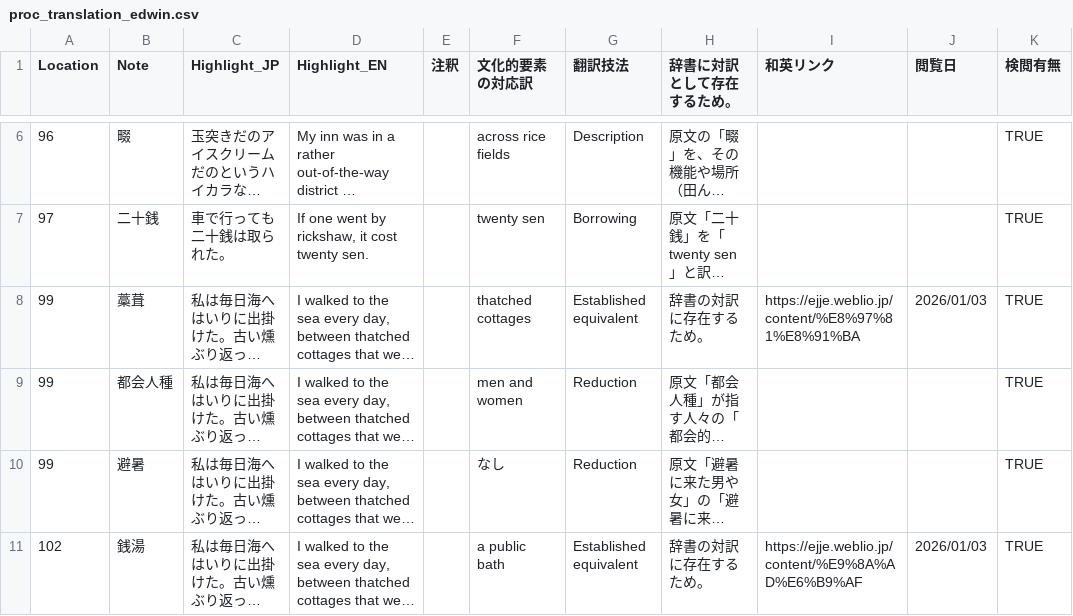
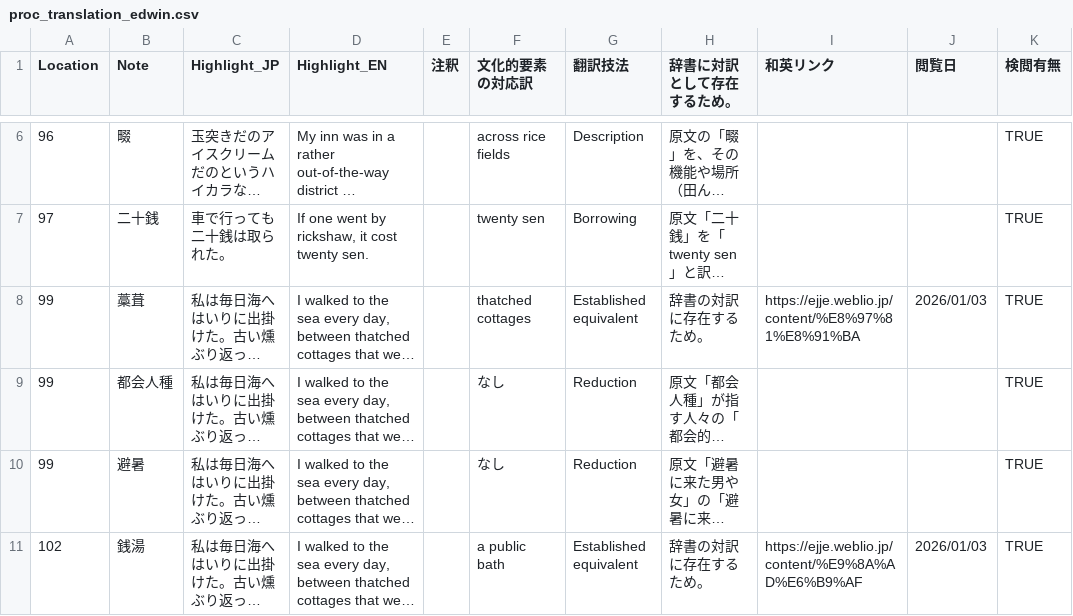
Before and after one commit to zawa-kun/senior-thesis-tools, a CSV file: data/processed/translation/proc_translation_edwin.csv, drawn as a sheet; only a part is shown, gaps mark what is left out; long unchanged cells end in …; the diff names each change by its address in the sheet, - before the commit and + after, or states it on an @@ line.

Commit message:
fix: ID:99

```diff
--- a/data/processed/translation/proc_translation_edwin.csv
+++ b/data/processed/translation/proc_translation_edwin.csv
-F9 (文化的要素の対応訳): men and women
+F9 (文化的要素の対応訳): なし
```
